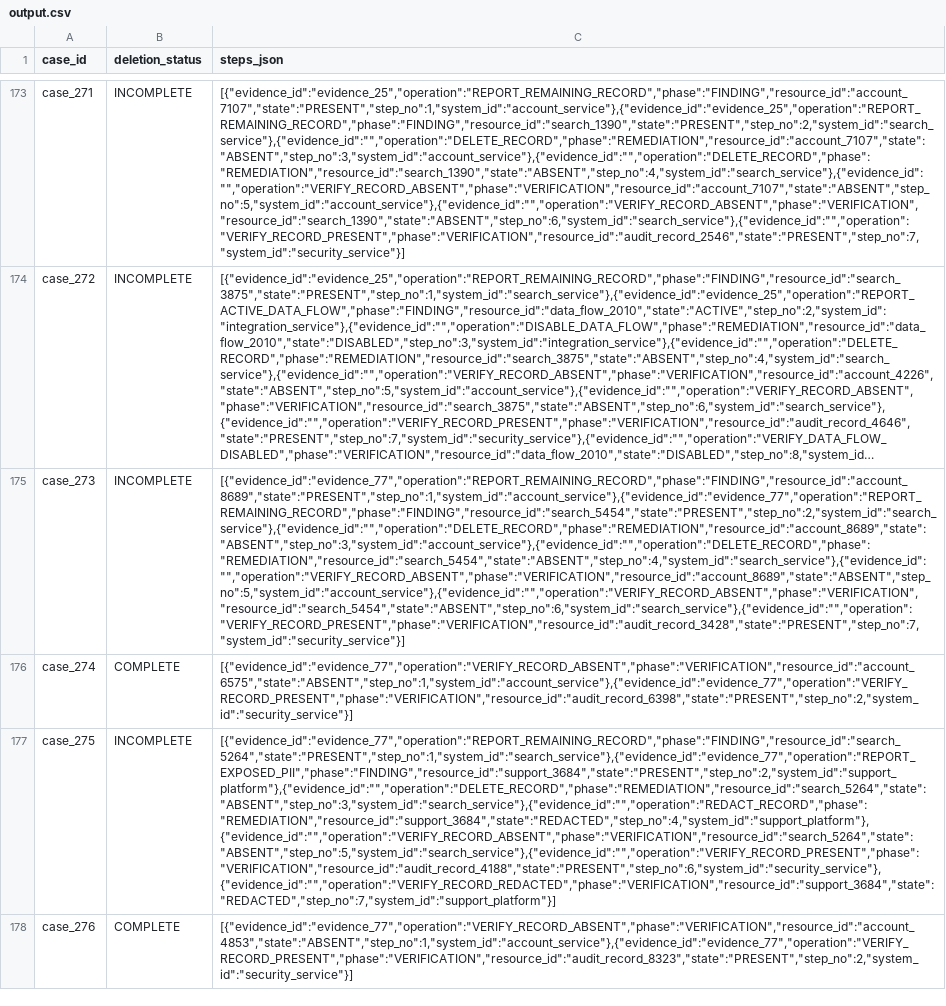
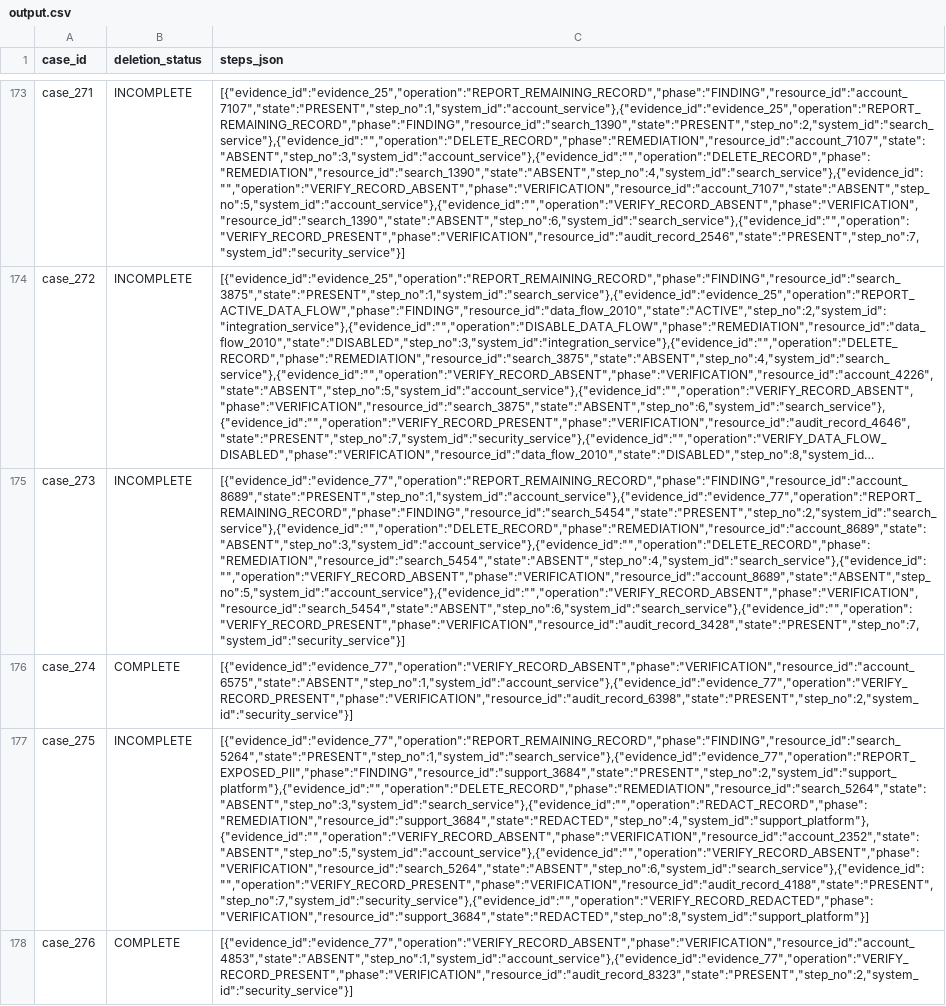
Before and after one commit to krish2751/ghost-data-audit-agent, a CSV file: output.csv, drawn as a sheet; only a part is shown, gaps mark what is left out; long unchanged cells end in …; the diff covers the shown part only; the diff names each change by its address in the sheet, - before the commit and + after, or states it on an @@ line.

Commit message:
fix: COMPLETE-evidence tie-break in the joint account assignment
Problem statement: a COMPLETE case's verification must cite the evidence
proving the compliant state. After the strict/relaxed passes, an ambiguous
case that is COMPLETE without the account keeps only candidates with a
compliant pre-audit observation, then propagation reruns. Not a hard
filter: case_01/02/31 verify accounts seen in no file (hard variant: exact
21 -> 19). Hold-out 213/0/41 -> 224/0/30. Samples exact 21 -> 22, F1
96.79 -> 97.34; 5 of 518 rows change, no status changes.

```diff
--- a/output.csv
+++ b/output.csv
-C177 (steps_json): [{"evidence_id":"evidence_77","operation":"REPORT_REMAINING_RECORD","phase":"FINDING","resource_id":"search_5264","state":"PRESENT","step_no":1,"system_id":"search_service"},{"evidence_id":"evidence_77","operation":"REPORT_EXPOSED_PII","phase":"FINDING","resource_id":"support_3684","state":"PRESENT","step_no":2,"system_id":"support_platform"},{"evidence_id":"","operation":"DELETE_RECORD","phase":"REMEDIATION","resource_id":"search_5264","state":"ABSENT","step_no":3,"system_id":"search_service"},{"evidence_id":"","operation":"REDACT_RECORD","phase":"REMEDIATION","resource_id":"support_3684","state":"REDACTED","step_no":4,"system_id":"support_platform"},{"evidence_id":"","operation":"VERIFY_RECORD_ABSENT","phase":"VERIFICATION","resource_id":"search_5264","state":"ABSENT","step_no":5,"system_id":"search_service"},{"evidence_id":"","operation":"VERIFY_RECORD_PRESENT","phase":"VERIFICATION","resource_id":"audit_record_4188","state":"PRESENT","step_no":6,"system_id":"security_service"},{"evidence_id":"","operation":"VERIFY_RECORD_REDACTED","phase":"VERIFICATION","resource_id":"support_3684","state":"REDACTED","step_no":7,"system_id":"support_platform"}]
+C177 (steps_json): [{"evidence_id":"evidence_77","operation":"REPORT_REMAINING_RECORD","phase":"FINDING","resource_id":"search_5264","state":"PRESENT","step_no":1,"system_id":"search_service"},{"evidence_id":"evidence_77","operation":"REPORT_EXPOSED_PII","phase":"FINDING","resource_id":"support_3684","state":"PRESENT","step_no":2,"system_id":"support_platform"},{"evidence_id":"","operation":"DELETE_RECORD","phase":"REMEDIATION","resource_id":"search_5264","state":"ABSENT","step_no":3,"system_id":"search_service"},{"evidence_id":"","operation":"REDACT_RECORD","phase":"REMEDIATION","resource_id":"support_3684","state":"REDACTED","step_no":4,"system_id":"support_platform"},{"evidence_id":"","operation":"VERIFY_RECORD_ABSENT","phase":"VERIFICATION","resource_id":"account_2352","state":"ABSENT","step_no":5,"system_id":"account_service"},{"evidence_id":"","operation":"VERIFY_RECORD_ABSENT","phase":"VERIFICATION","resource_id":"search_5264","state":"ABSENT","step_no":6,"system_id":"search_service"},{"evidence_id":"","operation":"VERIFY_RECORD_PRESENT","phase":"VERIFICATION","resource_id":"audit_record_4188","state":"PRESENT","step_no":7,"system_id":"security_service"},{"evidence_id":"","operation":"VERIFY_RECORD_REDACTED","phase":"VERIFICATION","resource_id":"support_3684","state":"REDACTED","step_no":8,"system_id":"support_platform"}]
```
Also changed, not shown: 4 edited cells elsewhere in this file, 7 other files.
